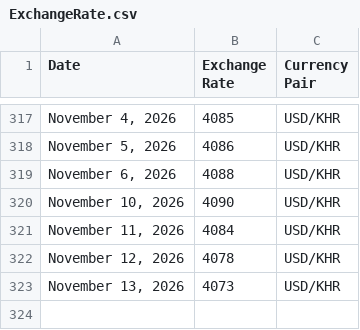
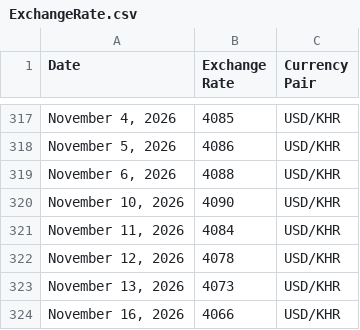
Before and after one commit to RoatnyN/xchangerate, a CSV file: data/ExchangeRate.csv, drawn as a sheet; only a part is shown, gaps mark what is left out; the diff names each change by its address in the sheet, - before the commit and + after, or states it on an @@ line.

```diff
--- a/data/ExchangeRate.csv
+++ b/data/ExchangeRate.csv
+row 324: November 16, 2026 | 4066 | USD/KHR
```
